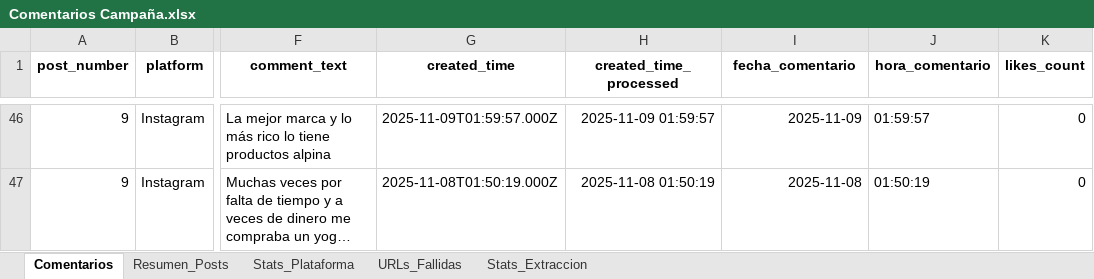
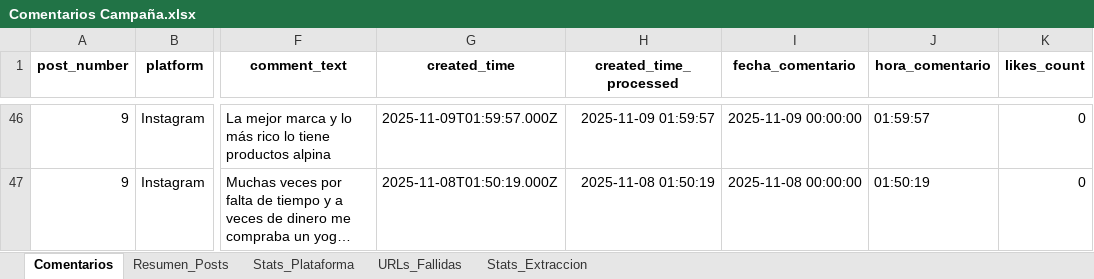
Before and after one commit to sociallisteningalpina-lang/prueba, an Excel workbook: Comentarios Campaña.xlsx, sheet Comentarios, drawn as a sheet; only a part is shown, gaps mark what is left out; long unchanged cells end in …; values as stored, in another font and other column widths than the file's, no borders; the diff covers the shown part only; the diff names each change by its address in the sheet, - before the commit and + after, or states it on an @@ line.

```diff
--- a/Comentarios Campaña.xlsx (sheet Comentarios)
+++ b/Comentarios Campaña.xlsx (sheet Comentarios)
-I46 (fecha_comentario): 2025-11-09
+I46 (fecha_comentario): 2025-11-09 00:00:00
-I47 (fecha_comentario): 2025-11-08
+I47 (fecha_comentario): 2025-11-08 00:00:00
```
Also changed, not shown: 27 edited cells and cell formats elsewhere in this sheet.
